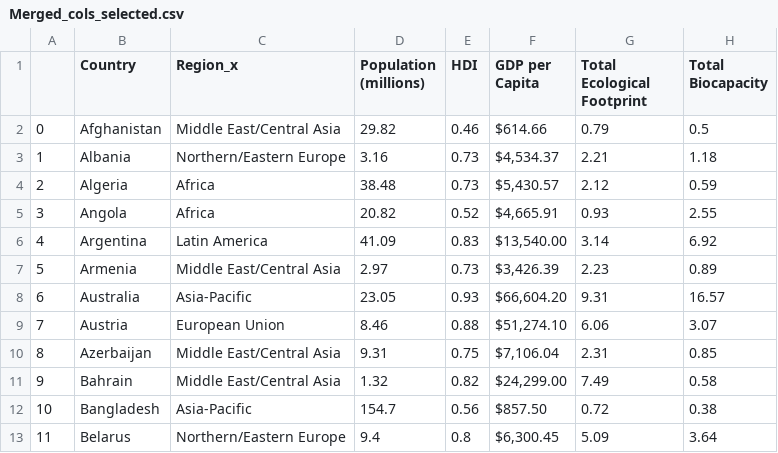
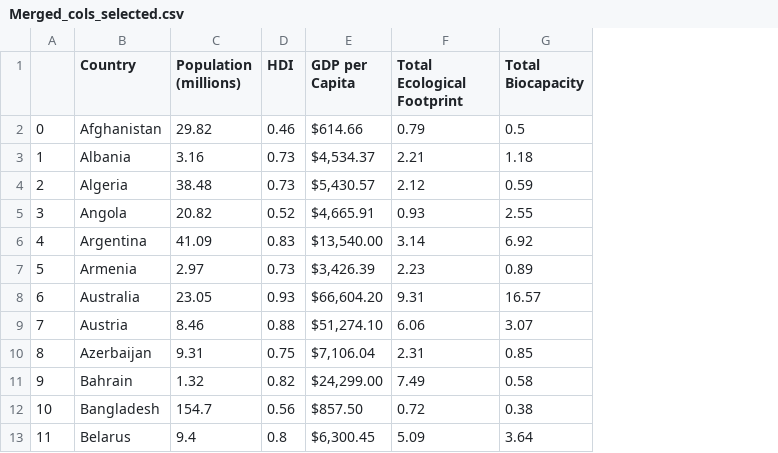
Before and after one commit to jlevear/group_project1, a CSV file: Resources/Merged_cols_selected.csv, drawn as a sheet; only a part is shown; the diff names each change by its address in the sheet, - before the commit and + after, or states it on an @@ line.

```diff
--- a/Resources/Merged_cols_selected.csv
+++ b/Resources/Merged_cols_selected.csv
-column C (Region_x), rows 2-13: Middle East/Central Asia | Northern/Eastern Europe | Africa | Africa | Latin America | Middle East/Central Asia | Asia-Pacific | European Union | Middle East/Central Asia | Middle East/Central Asia | Asia-Pacific | Northern/Eastern Europe
```
Also changed, not shown: 2 other files.
